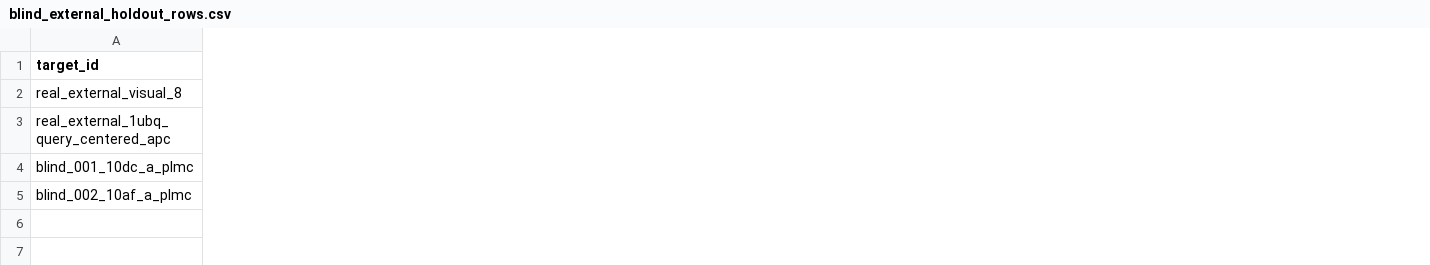
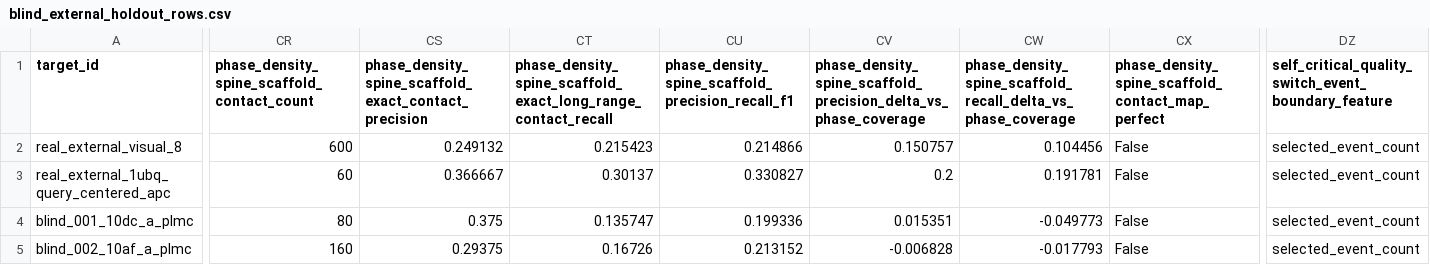
Before and after one commit to DraganaMitova/pharmacotopology, a CSV file: first_contact_clean_pharmacotopology_layer_run/all_locked_real_external_holdout_v0/blind_external_holdout_rows.csv, drawn as a sheet; only a part is shown, gaps mark what is left out; the diff covers the shown part only; the diff names each change by its address in the sheet, - before the commit and + after, or states it on an @@ line.

Commit message:
Add generated phase-density spine mode

```diff
--- a/first_contact_clean_pharmacotopology_layer_run/all_locked_real_external_holdout_v0/blind_external_holdout_rows.csv
+++ b/first_contact_clean_pharmacotopology_layer_run/all_locked_real_external_holdout_v0/blind_external_holdout_rows.csv
+column CR, rows 1-5: phase_density_spine_scaffold_contact_count | 600 | 60 | 80 | 160
+column CS, rows 1-5: phase_density_spine_scaffold_exact_contact_precision | 0.249132 | 0.366667 | 0.375 | 0.29375
+column CT, rows 1-5: phase_density_spine_scaffold_exact_long_range_contact_recall | 0.215423 | 0.30137 | 0.135747 | 0.16726
+column CU, rows 1-5: phase_density_spine_scaffold_precision_recall_f1 | 0.214866 | 0.330827 | 0.199336 | 0.213152
+column CV, rows 1-5: phase_density_spine_scaffold_precision_delta_vs_phase_coverage | 0.150757 | 0.2 | 0.015351 | -0.006828
+column CW, rows 1-5: phase_density_spine_scaffold_recall_delta_vs_phase_coverage | 0.104456 | 0.191781 | -0.049773 | -0.017793
+column CX, rows 1-5: phase_density_spine_scaffold_contact_map_perfect | False | False | False | False
+column DZ, rows 1-5: self_critical_quality_switch_event_boundary_feature | selected_event_count | selected_event_count | selected_event_count | selected_event_count
```
Also changed, not shown: 3 added columns and 7 edited cells elsewhere in this file, first_contact_clean_pharmacotopology_layer_run/all_locked_real_external_holdout_v0/blind_external_holdout_controls.csv, 4 other files.
